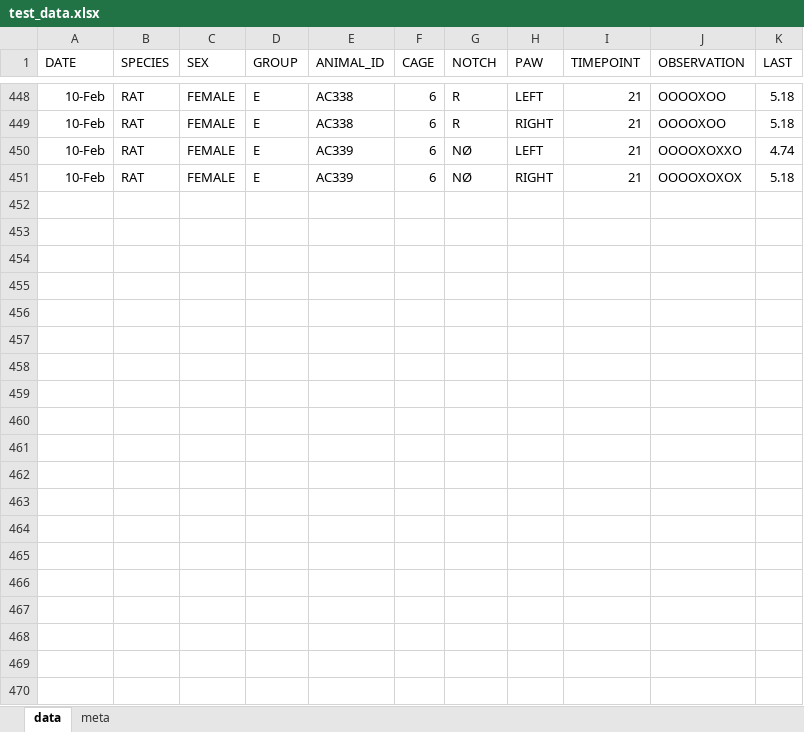
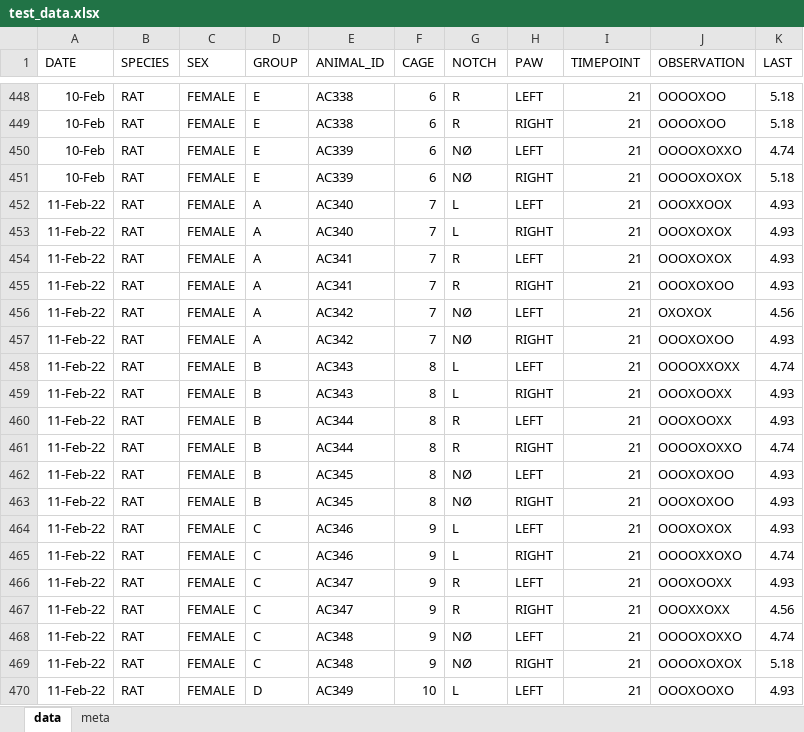
Before and after one commit to chernov-lab/VonFreyTest, an Excel workbook: test_data.xlsx, sheet data, drawn as a sheet; only a part is shown, gaps mark what is left out; values as stored, in another font and other column widths than the file's, no borders; the diff covers the shown part only; the diff names each change by its address in the sheet, - before the commit and + after, or states it on an @@ line.

```diff
--- a/test_data.xlsx (sheet data)
+++ b/test_data.xlsx (sheet data)
+row 452: 11-Feb-22 | RAT | FEMALE | A | AC340 | 7 | L | LEFT | 21 | OOOXXOOX | 4.93
+row 453: 11-Feb-22 | RAT | FEMALE | A | AC340 | 7 | L | RIGHT | 21 | OOOXOXOX | 4.93
+row 454: 11-Feb-22 | RAT | FEMALE | A | AC341 | 7 | R | LEFT | 21 | OOOXOXOX | 4.93
+row 455: 11-Feb-22 | RAT | FEMALE | A | AC341 | 7 | R | RIGHT | 21 | OOOXOXOO | 4.93
+row 456: 11-Feb-22 | RAT | FEMALE | A | AC342 | 7 | NØ | LEFT | 21 | OXOXOX | 4.56
+row 457: 11-Feb-22 | RAT | FEMALE | A | AC342 | 7 | NØ | RIGHT | 21 | OOOXOXOO | 4.93
+row 458: 11-Feb-22 | RAT | FEMALE | B | AC343 | 8 | L | LEFT | 21 | OOOOXXOXX | 4.74
+row 459: 11-Feb-22 | RAT | FEMALE | B | AC343 | 8 | L | RIGHT | 21 | OOOXOOXX | 4.93
+row 460: 11-Feb-22 | RAT | FEMALE | B | AC344 | 8 | R | LEFT | 21 | OOOXOOXX | 4.93
+row 461: 11-Feb-22 | RAT | FEMALE | B | AC344 | 8 | R | RIGHT | 21 | OOOOXOXXO | 4.74
+row 462: 11-Feb-22 | RAT | FEMALE | B | AC345 | 8 | NØ | LEFT | 21 | OOOXOXOO | 4.93
+row 463: 11-Feb-22 | RAT | FEMALE | B | AC345 | 8 | NØ | RIGHT | 21 | OOOXOXOO | 4.93
+row 464: 11-Feb-22 | RAT | FEMALE | C | AC346 | 9 | L | LEFT | 21 | OOOXOXOX | 4.93
+row 465: 11-Feb-22 | RAT | FEMALE | C | AC346 | 9 | L | RIGHT | 21 | OOOOXXOXO | 4.74
+row 466: 11-Feb-22 | RAT | FEMALE | C | AC347 | 9 | R | LEFT | 21 | OOOXOOXX | 4.93
+row 467: 11-Feb-22 | RAT | FEMALE | C | AC347 | 9 | R | RIGHT | 21 | OOOXXOXX | 4.56
+row 468: 11-Feb-22 | RAT | FEMALE | C | AC348 | 9 | NØ | LEFT | 21 | OOOOXOXXO | 4.74
+row 469: 11-Feb-22 | RAT | FEMALE | C | AC348 | 9 | NØ | RIGHT | 21 | OOOOXOXOX | 5.18
+row 470: 11-Feb-22 | RAT | FEMALE | D | AC349 | 10 | L | LEFT | 21 | OOOXOOXO | 4.93
```
Also changed, not shown: 11 added rows elsewhere in this sheet, 1 other file.
